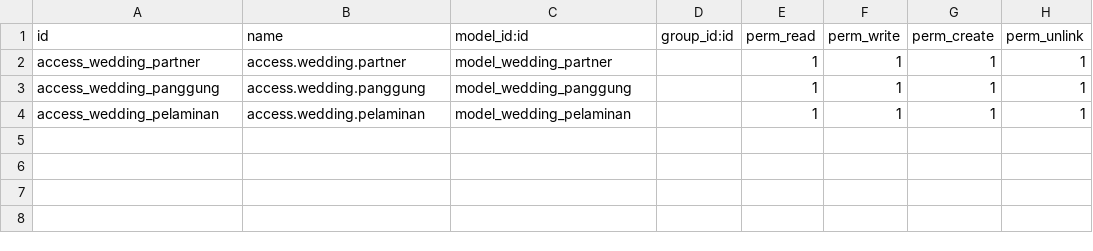
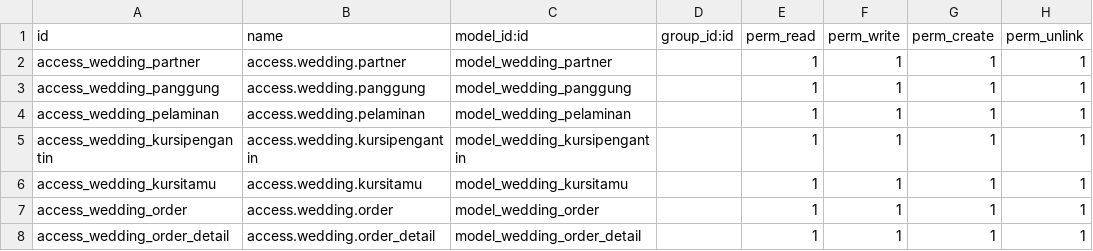
Before and after one commit to ramdhey/ERP-Odoo-14-WeedingOrganizer, a CSV file: security/ir.model.access.csv, drawn as a sheet; the diff names each change by its address in the sheet, - before the commit and + after, or states it on an @@ line.

Commit message:
update order

```diff
--- a/security/ir.model.access.csv
+++ b/security/ir.model.access.csv
+row 5: access_wedding_kursipengantin | access.wedding.kursipengantin | model_wedding_kursipengantin |  | 1 | 1 | 1 | 1
+row 6: access_wedding_kursitamu | access.wedding.kursitamu | model_wedding_kursitamu |  | 1 | 1 | 1 | 1
+row 7: access_wedding_order | access.wedding.order | model_wedding_order |  | 1 | 1 | 1 | 1
+row 8: access_wedding_order_detail | access.wedding.order_detail | model_wedding_order_detail |  | 1 | 1 | 1 | 1
```
Also changed, not shown: 14 other files.
